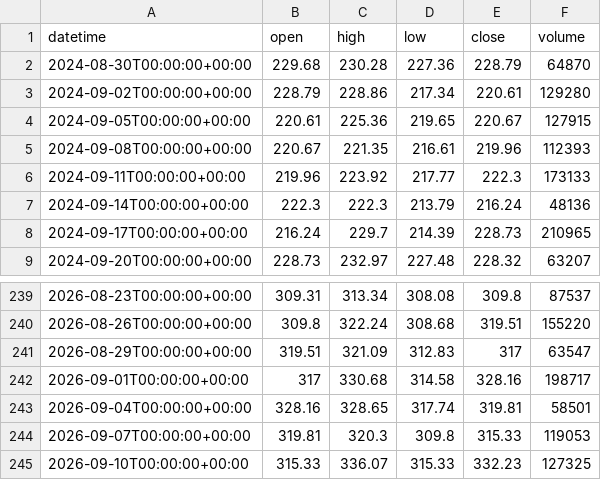
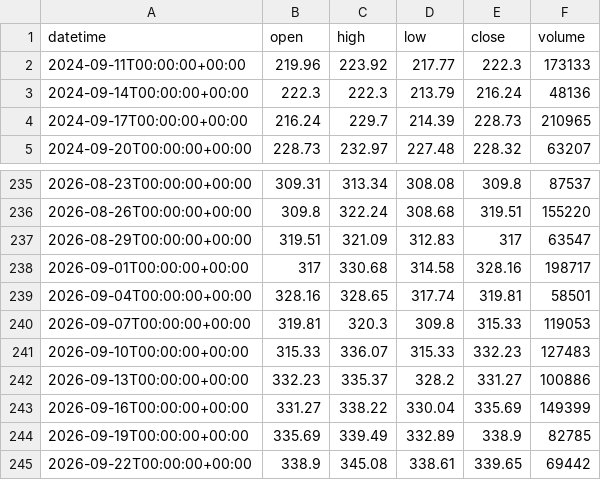
Before and after one commit to getdata-finance/aapl-3d-ohlcv-stocks-historical-data, a CSV file: AAPL_3d.csv, drawn as a sheet; only a part is shown, gaps mark what is left out.

Commit message:
Update AAPL 3d OHLCV sample

```diff
--- a/AAPL_3d.csv
+++ b/AAPL_3d.csv
@@ -1,6 +1,2 @@
 datetime,open,high,low,close,volume
-2024-08-30T00:00:00+00:00,229.68,230.28,227.36,228.79,64870
-2024-09-02T00:00:00+00:00,228.79,228.86,217.34,220.61,129280
-2024-09-05T00:00:00+00:00,220.61,225.36,219.65,220.67,127915
-2024-09-08T00:00:00+00:00,220.67,221.35,216.61,219.96,112393
 2024-09-11T00:00:00+00:00,219.96,223.92,217.77,222.3,173133
@@ -244,2 +240,6 @@ datetime,open,high,low,close,volume
 2026-09-07T00:00:00+00:00,319.81,320.3,309.8,315.33,119053
-2026-09-10T00:00:00+00:00,315.33,336.07,315.33,332.23,127325
+2026-09-10T00:00:00+00:00,315.33,336.07,315.33,332.23,127483
+2026-09-13T00:00:00+00:00,332.23,335.37,328.2,331.27,100886
+2026-09-16T00:00:00+00:00,331.27,338.22,330.04,335.69,149399
+2026-09-19T00:00:00+00:00,335.69,339.49,332.89,338.9,82785
+2026-09-22T00:00:00+00:00,338.9,345.08,338.61,339.65,69442
```
Also changed, not shown: 1 other file.
